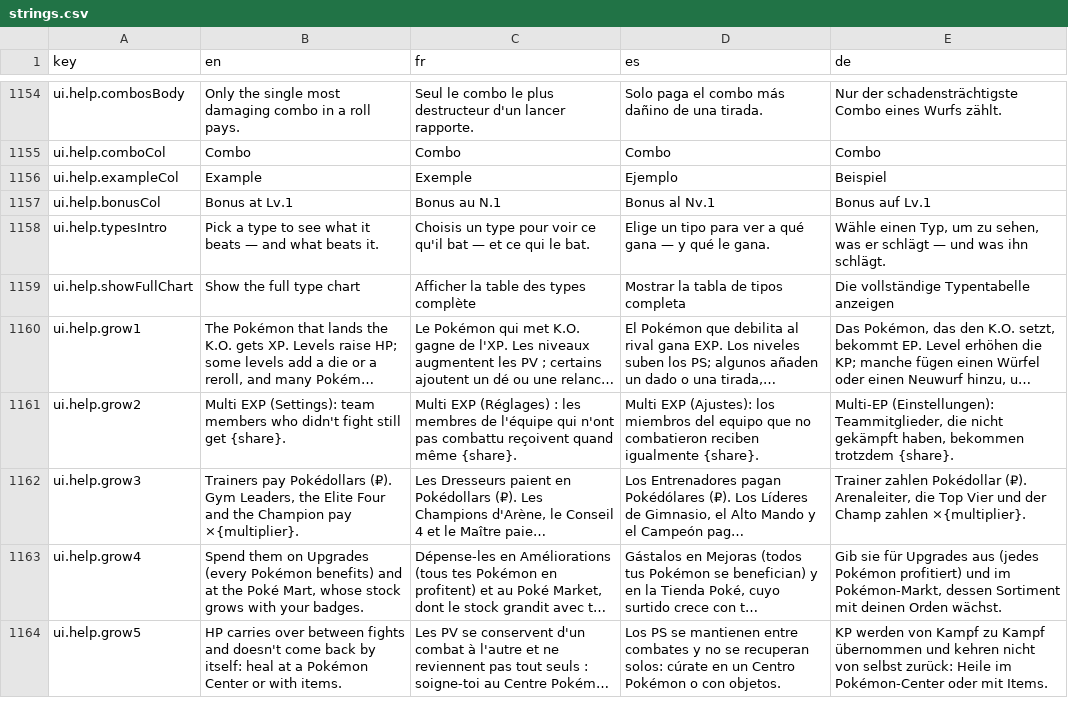
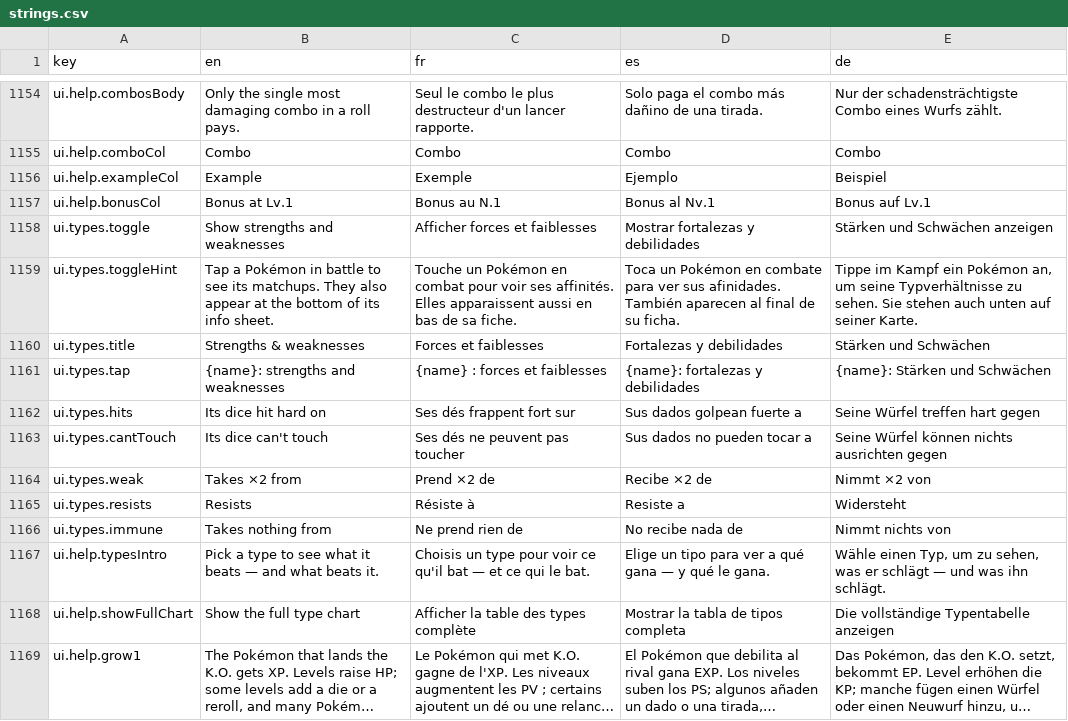
Before and after one commit to Splifingald/pokedice, a CSV file: src/i18n/strings.csv, drawn as a sheet; only a part is shown, gaps mark what is left out; the shorter side is filled out with more unchanged rows; long unchanged cells end in ….

```diff
--- a/src/i18n/strings.csv
+++ b/src/i18n/strings.csv
@@ -1157,2 +1157,11 @@ ui.help.exampleCol,Example,Exemple,Ejemplo,Beispiel
 ui.help.bonusCol,Bonus at Lv.1,Bonus au N.1,Bonus al Nv.1,Bonus auf Lv.1
+ui.types.toggle,Show strengths and weaknesses,Afficher forces et faiblesses,Mostrar fortalezas y debilidades,Stärken und Schwächen anzeigen
+ui.types.toggleHint,Tap a Pokémon in battle to see its matchups. They also appear at the bottom of its info sheet.,Touche un Pokémon en combat pour voir ses affinités. Elles apparaissent aussi en bas de sa fiche.,Toca un Pokémon en combate para ver sus afinidades. También aparecen al final de su ficha.,"Tippe im Kampf ein Pokémon an, um seine Typverhältnisse zu sehen. Sie stehen auch unten auf seiner Karte."
+ui.types.title,Strengths & weaknesses,Forces et faiblesses,Fortalezas y debilidades,Stärken und Schwächen
+ui.types.tap,{name}: strengths and weaknesses,{name} : forces et faiblesses,{name}: fortalezas y debilidades,{name}: Stärken und Schwächen
+ui.types.hits,Its dice hit hard on,Ses dés frappent fort sur,Sus dados golpean fuerte a,Seine Würfel treffen hart gegen
+ui.types.cantTouch,Its dice can't touch,Ses dés ne peuvent pas toucher,Sus dados no pueden tocar a,Seine Würfel können nichts ausrichten gegen
+ui.types.weak,Takes ×2 from,Prend ×2 de,Recibe ×2 de,Nimmt ×2 von
+ui.types.resists,Resists,Résiste à,Resiste a,Widersteht
+ui.types.immune,Takes nothing from,Ne prend rien de,No recibe nada de,Nimmt nichts von
 ui.help.typesIntro,Pick a type to see what it beats — and what beats it.,Choisis un type pour voir ce qu'il bat — et ce qui le bat.,Elige un tipo para ver a qué gana — y qué le gana.,"Wähle einen Typ, um zu sehen, was er schlägt — und was ihn schlägt."
```
Also changed, not shown: 7 other files.
